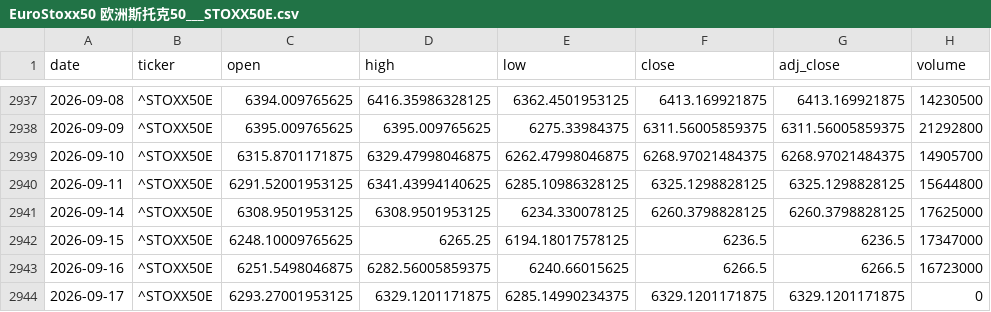
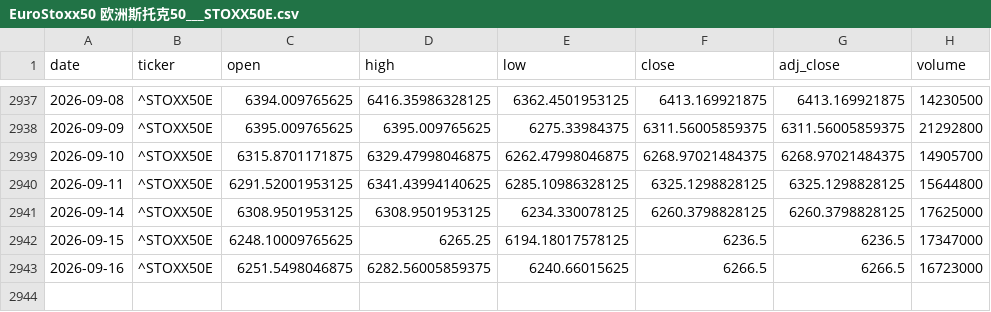
Before and after one commit to zid036116-ship-it/-, a CSV file: market_data/EuroStoxx50 欧洲斯托克50___STOXX50E.csv, drawn as a sheet; only a part is shown, gaps mark what is left out; the diff names each change by its address in the sheet, - before the commit and + after, or states it on an @@ line.

```diff
--- a/market_data/EuroStoxx50 欧洲斯托克50___STOXX50E.csv
+++ b/market_data/EuroStoxx50 欧洲斯托克50___STOXX50E.csv
-row 2944: 2026-09-17 | ^STOXX50E | 6293.27001953125 | 6329.1201171875 | 6285.14990234375 | 6329.1201171875 | 6329.1201171875 | 0
```
Also changed, not shown: docs/market_data/S_P500 标普500___GSPC.csv, docs/market_data/证券公司ETF_512880__512880.SS.csv, 12 other files.
